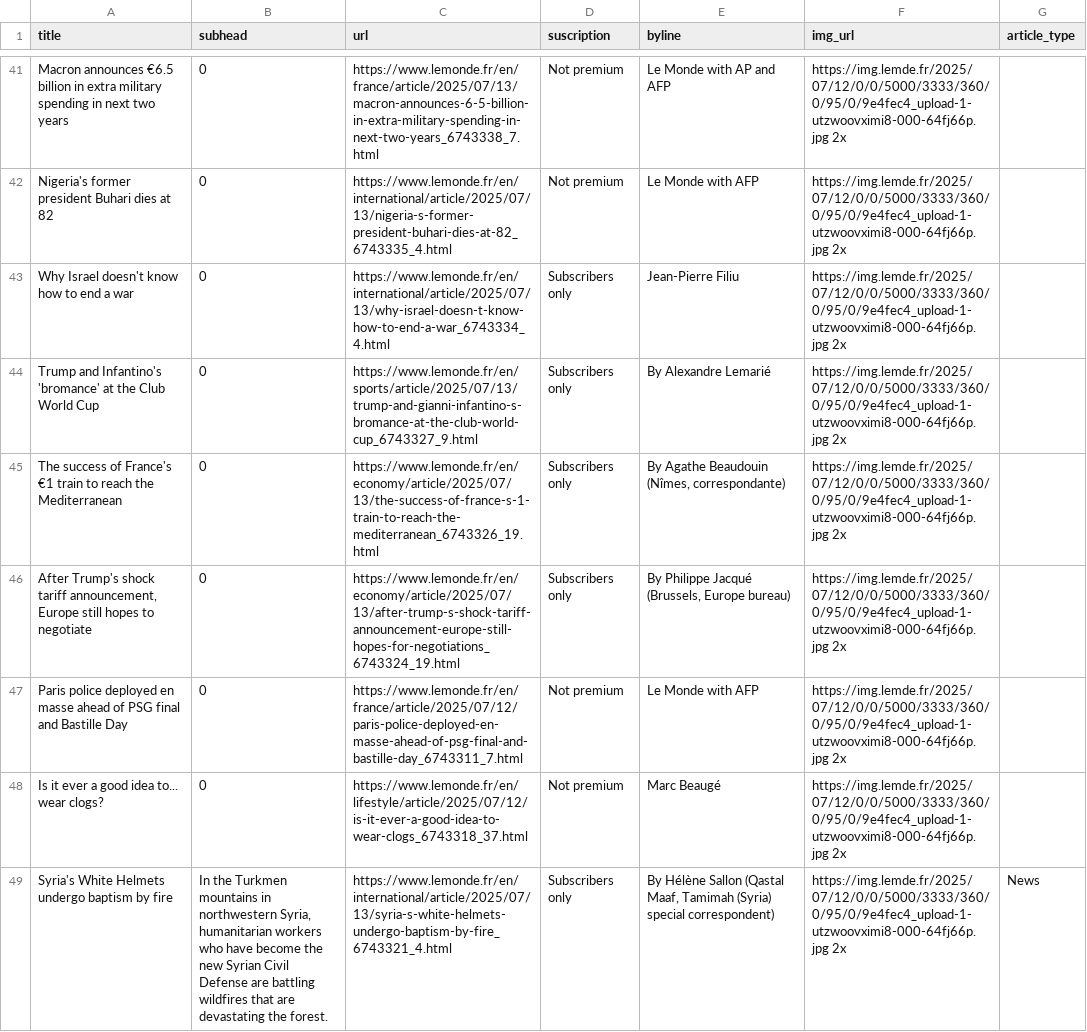
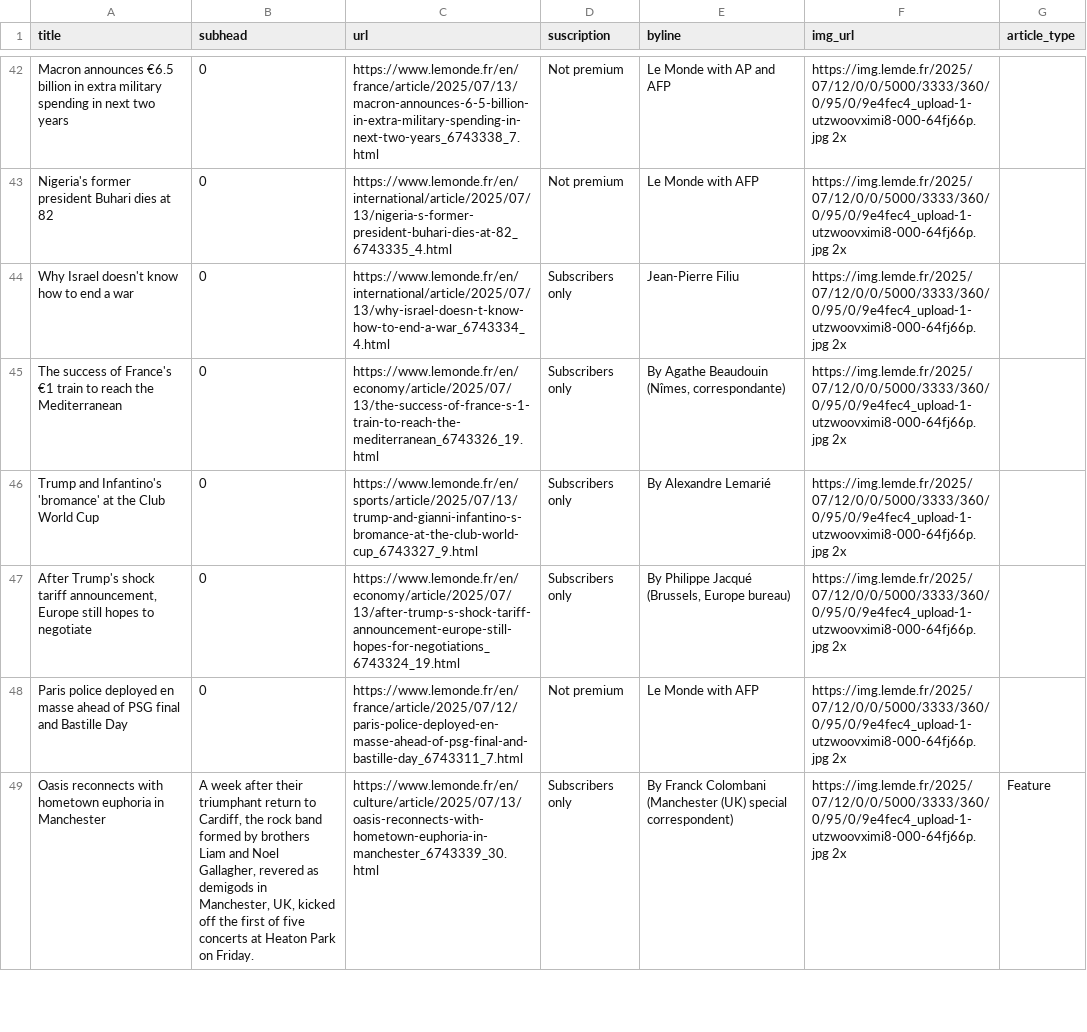
Before and after one commit to tefaceli/LEDE-homework-scraping, a CSV file: le_monde.csv, drawn as a sheet; only a part is shown, gaps mark what is left out; the diff covers the shown part only.

```diff
--- a/le_monde.csv
+++ b/le_monde.csv
@@ -43,7 +44,6 @@ Nigeria's former president Buhari dies at 82,0,https://www.lemonde.fr/en/interna
 Why Israel doesn't know how to end a war,0,https://www.lemonde.fr/en/international/article/2025/07/13/why-israel-doesn-t-know-how-to-end-a-war_6743334_4.html,Subscribers only,Jean-Pierre Filiu,https://img.lemde.fr/2025/07/12/0/0/5000/3333/360/0/95/0/9e4fec4_upload-1-utzwoovximi8-000-64fj66p.jpg 2x,
+The success of France's €1 train to reach the Mediterranean,0,https://www.lemonde.fr/en/economy/article/2025/07/13/the-success-of-france-s-1-train-to-reach-the-mediterranean_6743326_19.html,Subscribers only,"  By Agathe Beaudouin (Nîmes, correspondante) ",https://img.lemde.fr/2025/07/12/0/0/5000/3333/360/0/95/0/9e4fec4_upload-1-utzwoovximi8-000-64fj66p.jpg 2x,
 Trump and Infantino's 'bromance' at the Club World Cup,0,https://www.lemonde.fr/en/sports/article/2025/07/13/trump-and-gianni-infantino-s-bromance-at-the-club-world-cup_6743327_9.html,Subscribers only,  By Alexandre Lemarié ,https://img.lemde.fr/2025/07/12/0/0/5000/3333/360/0/95/0/9e4fec4_upload-1-utzwoovximi8-000-64fj66p.jpg 2x,
-The success of France's €1 train to reach the Mediterranean,0,https://www.lemonde.fr/en/economy/article/2025/07/13/the-success-of-france-s-1-train-to-reach-the-mediterranean_6743326_19.html,Subscribers only,"  By Agathe Beaudouin (Nîmes, correspondante) ",https://img.lemde.fr/2025/07/12/0/0/5000/3333/360/0/95/0/9e4fec4_upload-1-utzwoovximi8-000-64fj66p.jpg 2x,
 "After Trump's shock tariff announcement, Europe still hopes to negotiate",0,https://www.lemonde.fr/en/economy/article/2025/07/13/after-trump-s-shock-tariff-announcement-europe-still-hopes-for-negotiations_6743324_19.html,Subscribers only,"  By Philippe Jacqué (Brussels, Europe bureau) ",https://img.lemde.fr/2025/07/12/0/0/5000/3333/360/0/95/0/9e4fec4_upload-1-utzwoovximi8-000-64fj66p.jpg 2x,
 Paris police deployed en masse ahead of PSG final and Bastille Day,0,https://www.lemonde.fr/en/france/article/2025/07/12/paris-police-deployed-en-masse-ahead-of-psg-final-and-bastille-day_6743311_7.html,Not premium,Le Monde with AFP,https://img.lemde.fr/2025/07/12/0/0/5000/3333/360/0/95/0/9e4fec4_upload-1-utzwoovximi8-000-64fj66p.jpg 2x,
-Is it ever a good idea to... wear clogs?,0,https://www.lemonde.fr/en/lifestyle/article/2025/07/12/is-it-ever-a-good-idea-to-wear-clogs_6743318_37.html,Not premium,Marc Beaugé,https://img.lemde.fr/2025/07/12/0/0/5000/3333/360/0/95/0/9e4fec4_upload-1-utzwoovximi8-000-64fj66p.jpg 2x,
-Syria's White Helmets undergo baptism by fire,"In the Turkmen mountains in northwestern Syria, humanitarian workers who have become the new Syrian Civil Defense are battling wildfires that are devastating the forest.",https://www.lemonde.fr/en/international/article/2025/07/13/syria-s-white-helmets-undergo-baptism-by-fire_6743321_4.html,Subscribers only," By Hélène Sallon (Qastal Maaf, Tamimah (Syria) special correspondent) ",https://img.lemde.fr/2025/07/12/0/0/5000/3333/360/0/95/0/9e4fec4_upload-1-utzwoovximi8-000-64fj66p.jpg 2x,News
+Oasis reconnects with hometown euphoria in Manchester,"A week after their triumphant return to Cardiff, the rock band formed by brothers Liam and Noel Gallagher, revered as demigods in Manchester, UK, kicked off the first of five concerts at Heaton Park on Friday.",https://www.lemonde.fr/en/culture/article/2025/07/13/oasis-reconnects-with-hometown-euphoria-in-manchester_6743339_30.html,Subscribers only,  By Franck Colombani (Manchester (UK) special correspondent) ,https://img.lemde.fr/2025/07/12/0/0/5000/3333/360/0/95/0/9e4fec4_upload-1-utzwoovximi8-000-64fj66p.jpg 2x,Feature
```
Also changed, not shown: 6 added rows, 5 removed rows and 7 edited cells elsewhere in this file.
